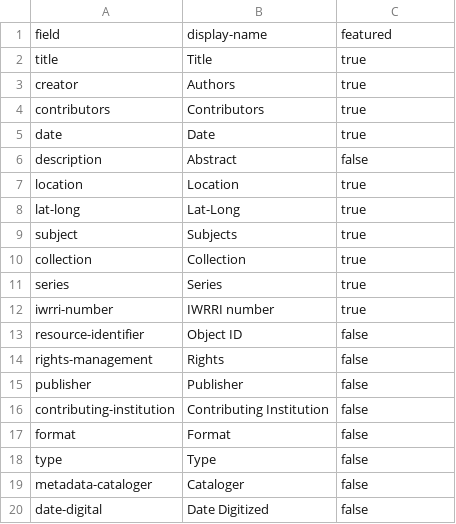
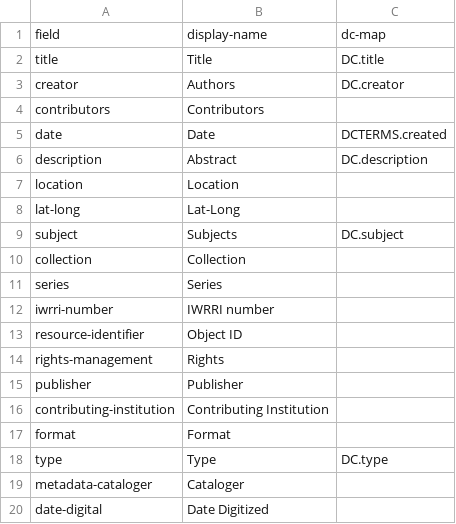
Before and after one commit to uidaholib/iwdl_source, a CSV file: _data/metadata-fields.csv, drawn as a sheet.

Commit message:
escape doc metadata, add dc map field

```diff
--- a/_data/metadata-fields.csv
+++ b/_data/metadata-fields.csv
@@ -1,20 +1,20 @@
-field,display-name,featured
-title,Title,true
-creator,Authors,true
-contributors,Contributors,true
-date,Date,true
-description,Abstract,false
-location,Location,true
-lat-long,Lat-Long,true
-subject,Subjects,true
-collection,Collection,true
-series,Series,true
-iwrri-number,IWRRI number,true
-resource-identifier,Object ID,false
-rights-management,Rights,false
-publisher,Publisher,false
-contributing-institution,Contributing Institution,false
-format,Format,false
-type,Type,false
-metadata-cataloger,Cataloger,false
-date-digital,Date Digitized,false
+field,display-name,dc-map
+title,Title,DC.title
+creator,Authors,DC.creator
+contributors,Contributors,
+date,Date,DCTERMS.created
+description,Abstract,DC.description
+location,Location,
+lat-long,Lat-Long,
+subject,Subjects,DC.subject
+collection,Collection,
+series,Series,
+iwrri-number,IWRRI number,
+resource-identifier,Object ID,
+rights-management,Rights,
+publisher,Publisher,
+contributing-institution,Contributing Institution,
+format,Format,
+type,Type,DC.type
+metadata-cataloger,Cataloger,
+date-digital,Date Digitized,
```
Also changed, not shown: 1 other file.
